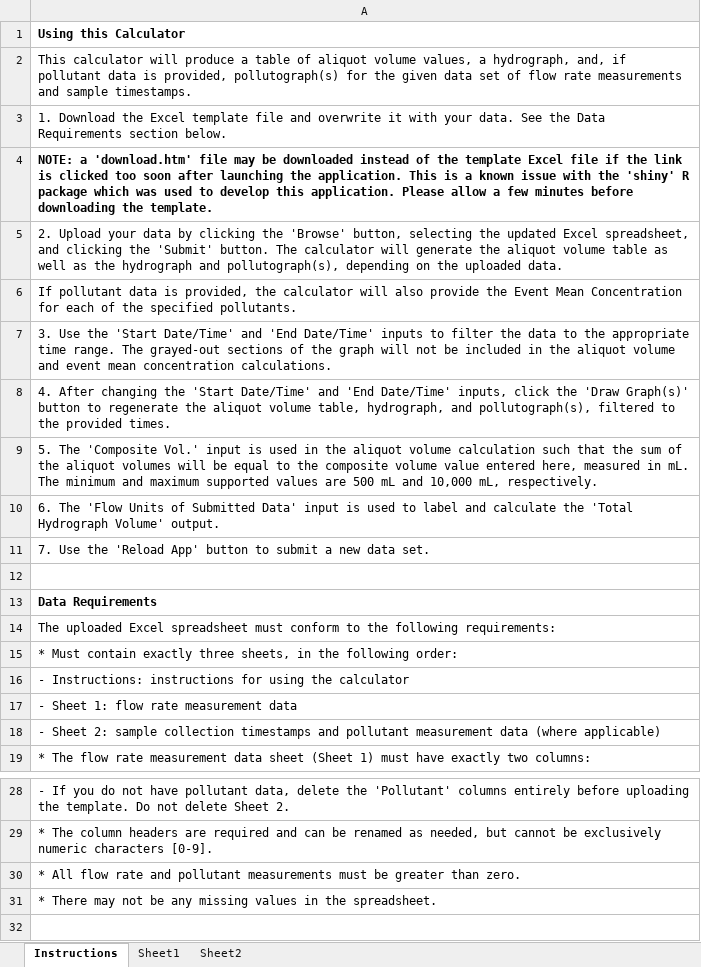
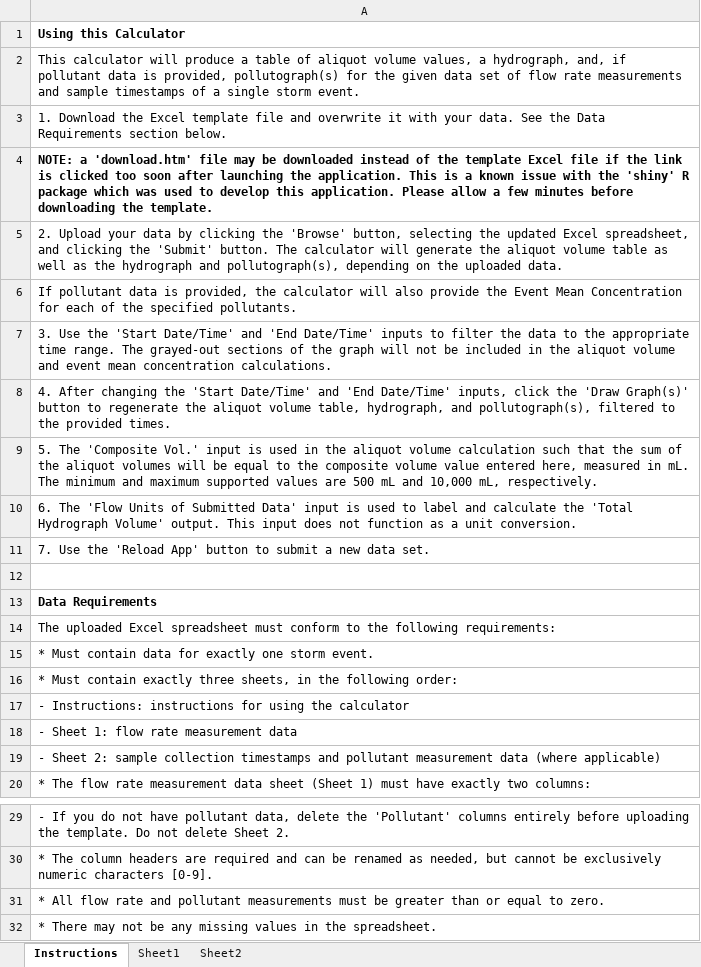
Before and after one commit to SCCWRP/FWCCalculator, an Excel workbook: inst/extdata/DataTemplate.xlsx, sheet Instructions, drawn as a sheet; only a part is shown, gaps mark what is left out; values as stored, in another font and other column widths than the file's, no borders; addresses are those after the commit; the diff names each change by its address in the sheet, - before the commit and + after, or states it on an @@ line.

```diff
--- a/inst/extdata/DataTemplate.xlsx (sheet Instructions)
+++ b/inst/extdata/DataTemplate.xlsx (sheet Instructions)
-A2: …and sample timestamps.
+A2: …and sample timestamps of a single storm event.
-A10: …Volume' output.
+A10: …Volume' output. This input does not function as a unit conversion.
+row 15: * Must contain data for exactly one storm event.
-A31: …greater than zero.
+A31: …greater than or equal to zero.
```
Also changed, not shown: QA_Documents/QA Data - Auckland Wetland Outlet.xlsx, QA_Documents/QA Data - Fashion Valley.xlsx, 25 other files.
